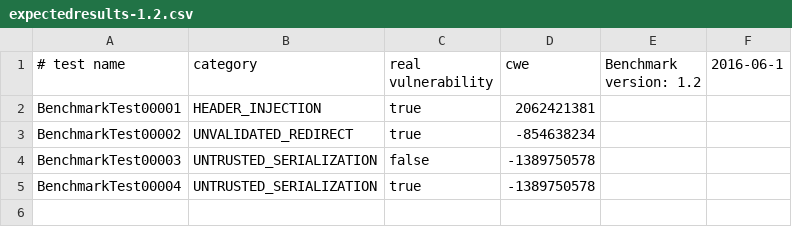
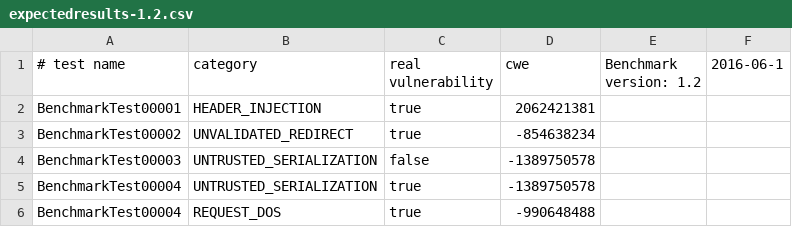
Before and after one commit to hdiv/Benchmark, a CSV file: expectedresults-1.2.csv, drawn as a sheet.

Commit message:
Request DOS Test

```diff
--- a/expectedresults-1.2.csv
+++ b/expectedresults-1.2.csv
@@ -5 +5,2 @@ BenchmarkTest00003,UNTRUSTED_SERIALIZATION,false,-1389750578
 BenchmarkTest00004,UNTRUSTED_SERIALIZATION,true,-1389750578
+BenchmarkTest00004,REQUEST_DOS,true,-990648488
```
Also changed, not shown: 5 other files.
